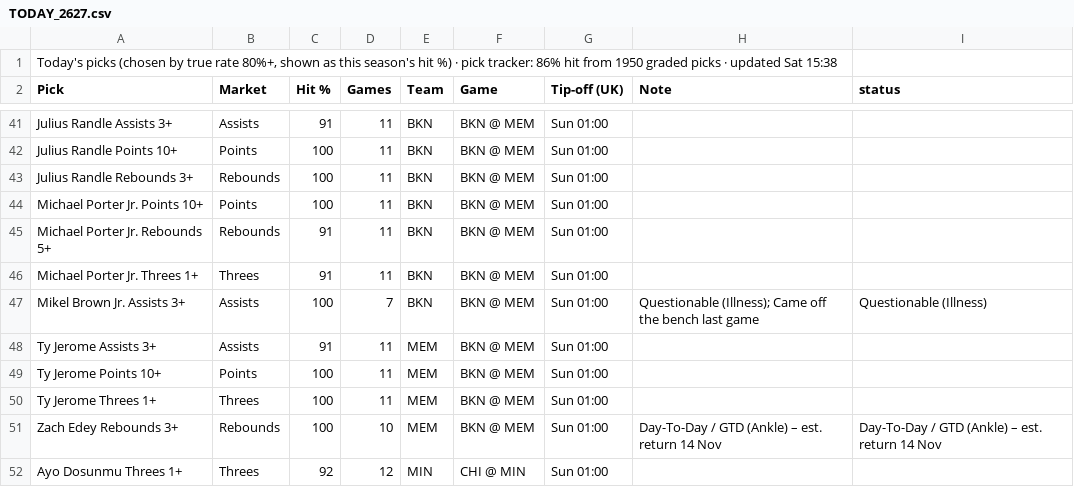
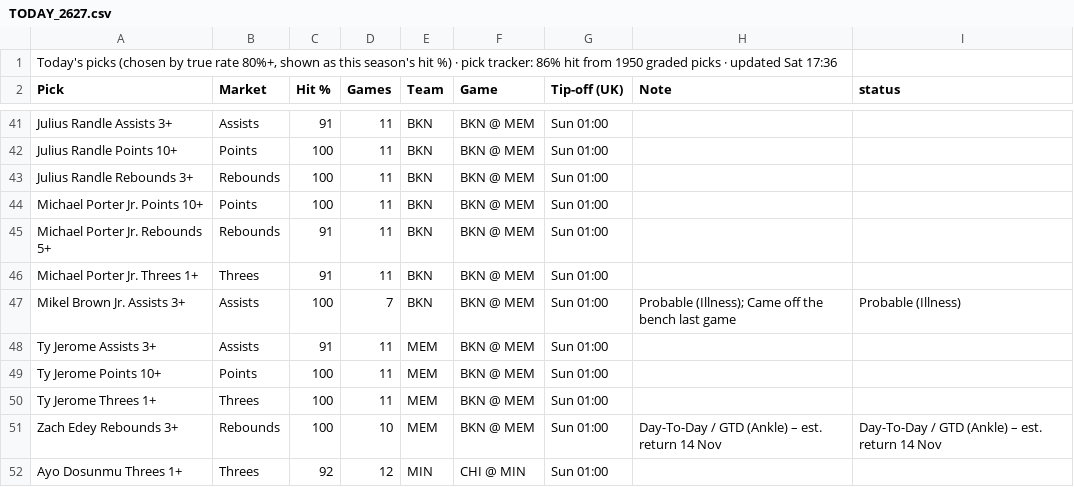
Before and after one commit to 7wilite7/Nba-Stats, a CSV file: out/TODAY_2627.csv, drawn as a sheet; only a part is shown, gaps mark what is left out.

```diff
--- a/out/TODAY_2627.csv
+++ b/out/TODAY_2627.csv
@@ -1,2 +1,2 @@
-"Today's picks (chosen by true rate 80%+, shown as this season's hit %) · pick tracker: 86% hit from 1950 graded picks · updated Sat 15:38"
+"Today's picks (chosen by true rate 80%+, shown as this season's hit %) · pick tracker: 86% hit from 1950 graded picks · updated Sat 17:36"
 Pick,Market,Hit %,Games,Team,Game,Tip-off (UK),Note,status
@@ -46,3 +46,3 @@ Michael Porter Jr. Rebounds 5+,Rebounds,91,11,BKN,BKN @ MEM,Sun 01:00,,
 Michael Porter Jr. Threes 1+,Threes,91,11,BKN,BKN @ MEM,Sun 01:00,,
-Mikel Brown Jr. Assists 3+,Assists,100,7,BKN,BKN @ MEM,Sun 01:00,Questionable (Illness); Came off the bench last game,Questionable (Illness)
+Mikel Brown Jr. Assists 3+,Assists,100,7,BKN,BKN @ MEM,Sun 01:00,Probable (Illness); Came off the bench last game,Probable (Illness)
 Ty Jerome Assists 3+,Assists,91,11,MEM,BKN @ MEM,Sun 01:00,,
```
Also changed, not shown: out/GAMES_2627.csv, out/GAMES_blend.csv, 9 other files.
